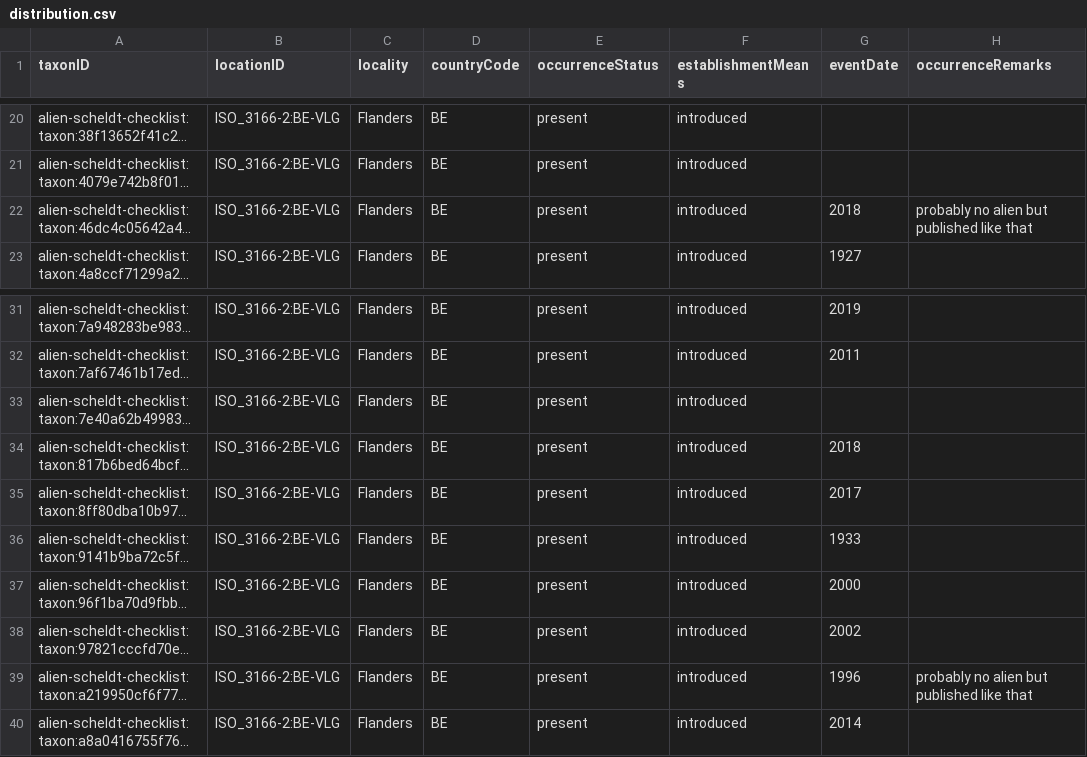
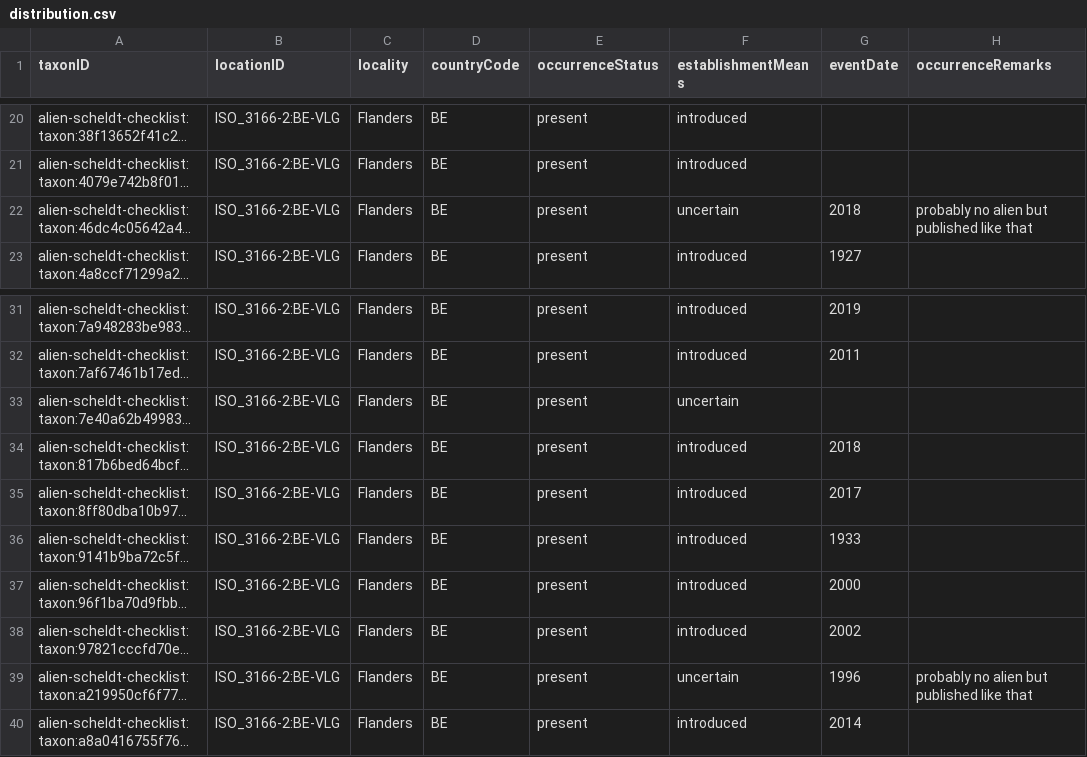
Before and after one commit to trias-project/alien-scheldt-checklist, a CSV file: data/processed/distribution.csv, drawn as a sheet; only a part is shown, gaps mark what is left out; long unchanged cells end in …; the diff names each change by its address in the sheet, - before the commit and + after, or states it on an @@ line.

```diff
--- a/data/processed/distribution.csv
+++ b/data/processed/distribution.csv
-F22 (establishmentMeans): introduced
+F22 (establishmentMeans): uncertain
-F33 (establishmentMeans): introduced
+F33 (establishmentMeans): uncertain
-F39 (establishmentMeans): introduced
+F39 (establishmentMeans): uncertain
```
Also changed, not shown: 1 other file.
